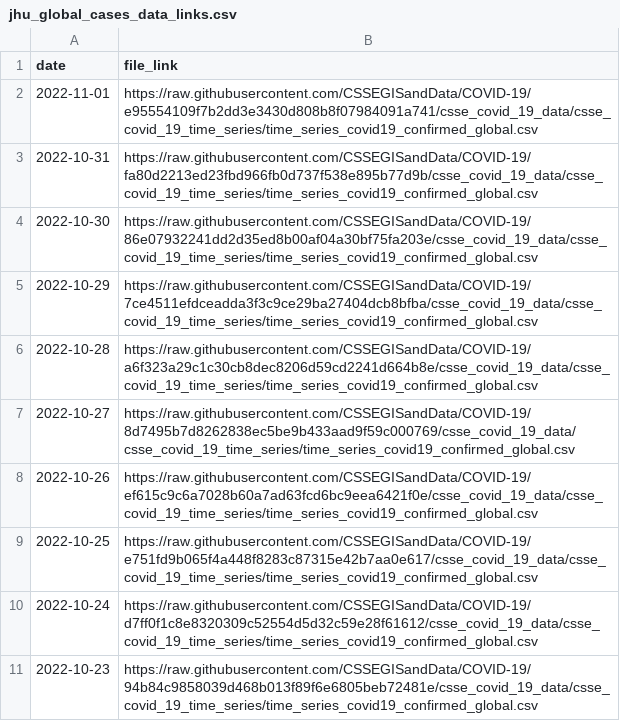
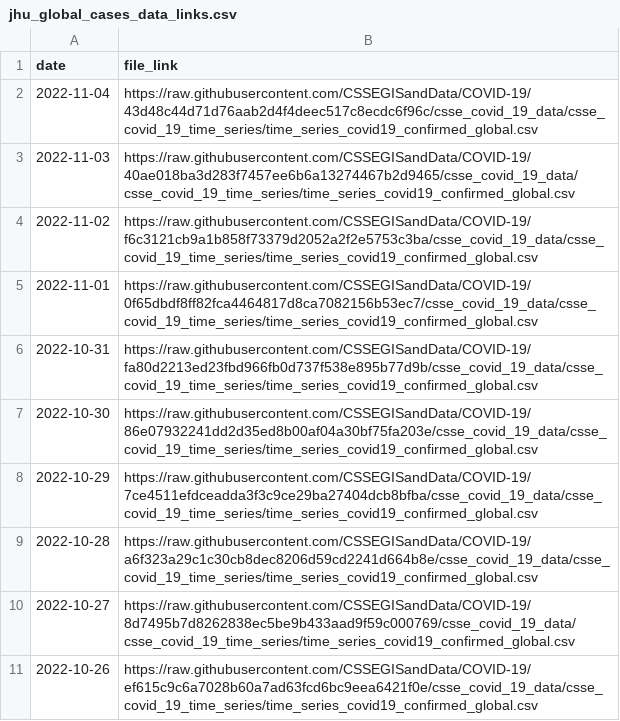
Before and after one commit to reichlab/covidData, a CSV file: data/jhu_global_cases_data_links.csv, drawn as a sheet; only a part is shown; the shorter side is filled out with more unchanged rows.

```diff
--- a/data/jhu_global_cases_data_links.csv
+++ b/data/jhu_global_cases_data_links.csv
@@ -1,3 +1,6 @@
 "date","file_link"
-2022-11-01,"https://raw.githubusercontent.com/CSSEGISandData/COVID-19/e95554109f7b2dd3e3430d808b8f07984091a741/csse_covid_19_data/csse_covid_19_time_series/time_series_covid19_confirmed_global.csv"
+2022-11-04,"https://raw.githubusercontent.com/CSSEGISandData/COVID-19/43d48c44d71d76aab2d4f4deec517c8ecdc6f96c/csse_covid_19_data/csse_covid_19_time_series/time_series_covid19_confirmed_global.csv"
+2022-11-03,"https://raw.githubusercontent.com/CSSEGISandData/COVID-19/40ae018ba3d283f7457ee6b6a13274467b2d9465/csse_covid_19_data/csse_covid_19_time_series/time_series_covid19_confirmed_global.csv"
+2022-11-02,"https://raw.githubusercontent.com/CSSEGISandData/COVID-19/f6c3121cb9a1b858f73379d2052a2f2e5753c3ba/csse_covid_19_data/csse_covid_19_time_series/time_series_covid19_confirmed_global.csv"
+2022-11-01,"https://raw.githubusercontent.com/CSSEGISandData/COVID-19/0f65dbdf8ff82fca4464817d8ca7082156b53ec7/csse_covid_19_data/csse_covid_19_time_series/time_series_covid19_confirmed_global.csv"
 2022-10-31,"https://raw.githubusercontent.com/CSSEGISandData/COVID-19/fa80d2213ed23fbd966fb0d737f538e895b77d9b/csse_covid_19_data/csse_covid_19_time_series/time_series_covid19_confirmed_global.csv"
```
Also changed, not shown: data/jhu_global_deaths_data_links.csv, data/jhu_us_cases_data_links.csv, 1 other file.
